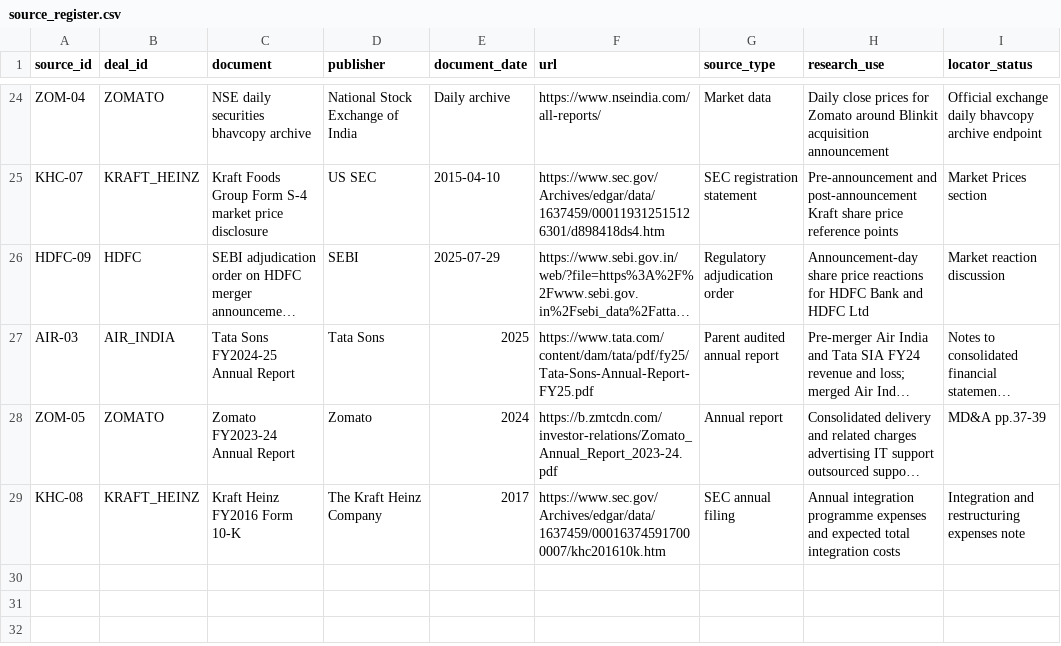
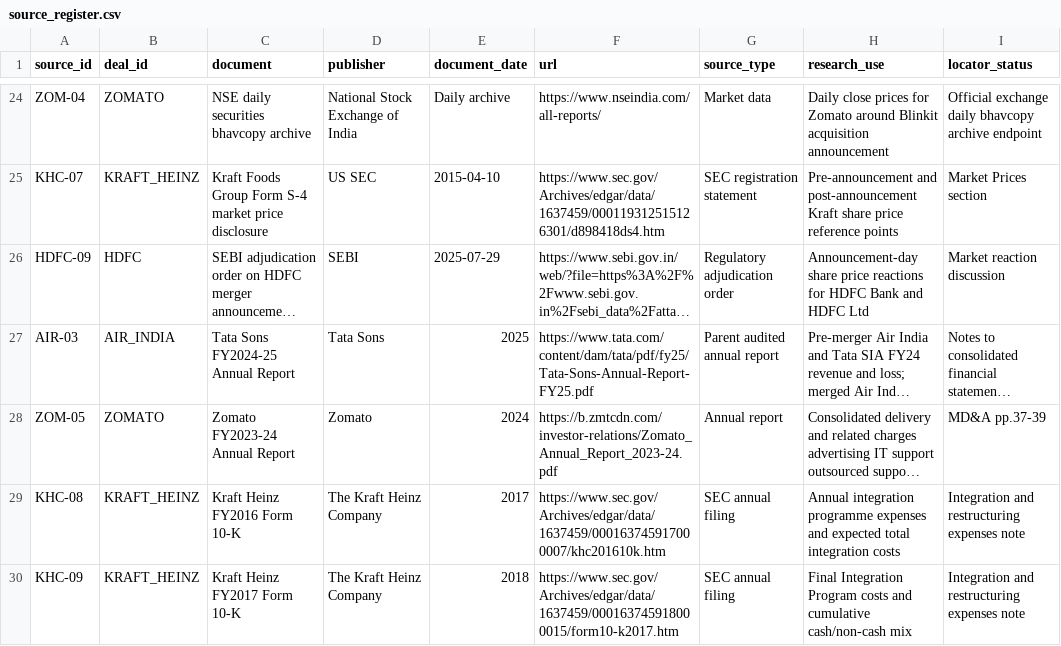
Before and after one commit to gourisaini1/MA-Synergy-Analyzer, a CSV file: data/source_register.csv, drawn as a sheet; only a part is shown, gaps mark what is left out; long unchanged cells end in …; the diff names each change by its address in the sheet, - before the commit and + after, or states it on an @@ line.

Commit message:
Add Kraft Heinz FY2017 10-K for final integration programme cost

```diff
--- a/data/source_register.csv
+++ b/data/source_register.csv
+row 30: KHC-09 | KRAFT_HEINZ | Kraft Heinz FY2017 Form 10-K | The Kraft Heinz Company | 2018 | https://www.sec.gov/Archives/edgar/data/1637459/000163745918000015/form10-k2017.htm | SEC annual filing | Final Integration Program costs and cumulative cash/non-cash mix | Integration and restructuring expenses note
```
